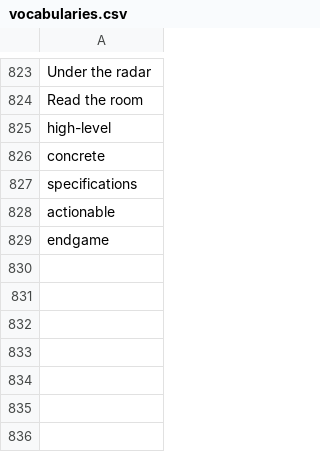
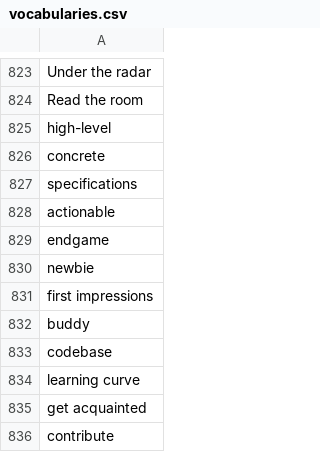
Before and after one commit to muhfaris/english-vocabulary, a CSV file: vocabularies.csv, drawn as a sheet; only a part is shown, gaps mark what is left out.

```diff
--- a/vocabularies.csv
+++ b/vocabularies.csv
@@ -829 +829,8 @@ actionable
 endgame
+newbie
+first impressions
+buddy
+codebase
+learning curve
+get acquainted
+contribute
```
Also changed, not shown: stories.csv, 2 other files.
